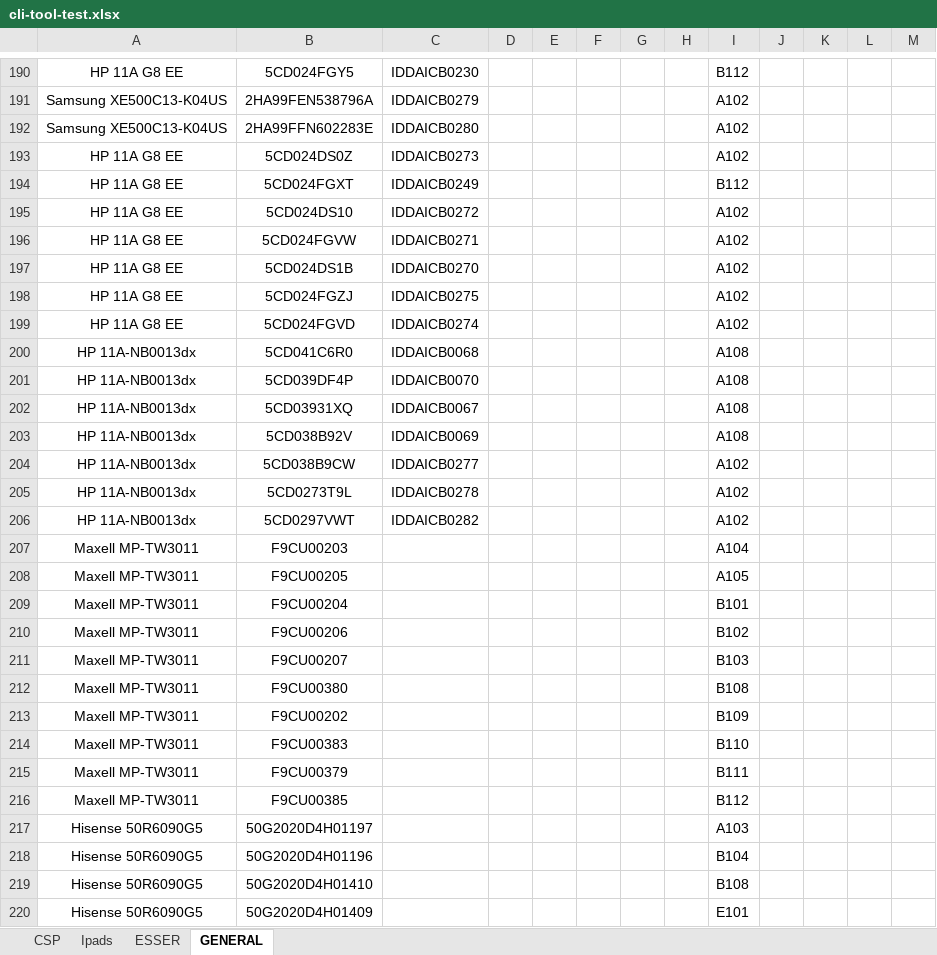
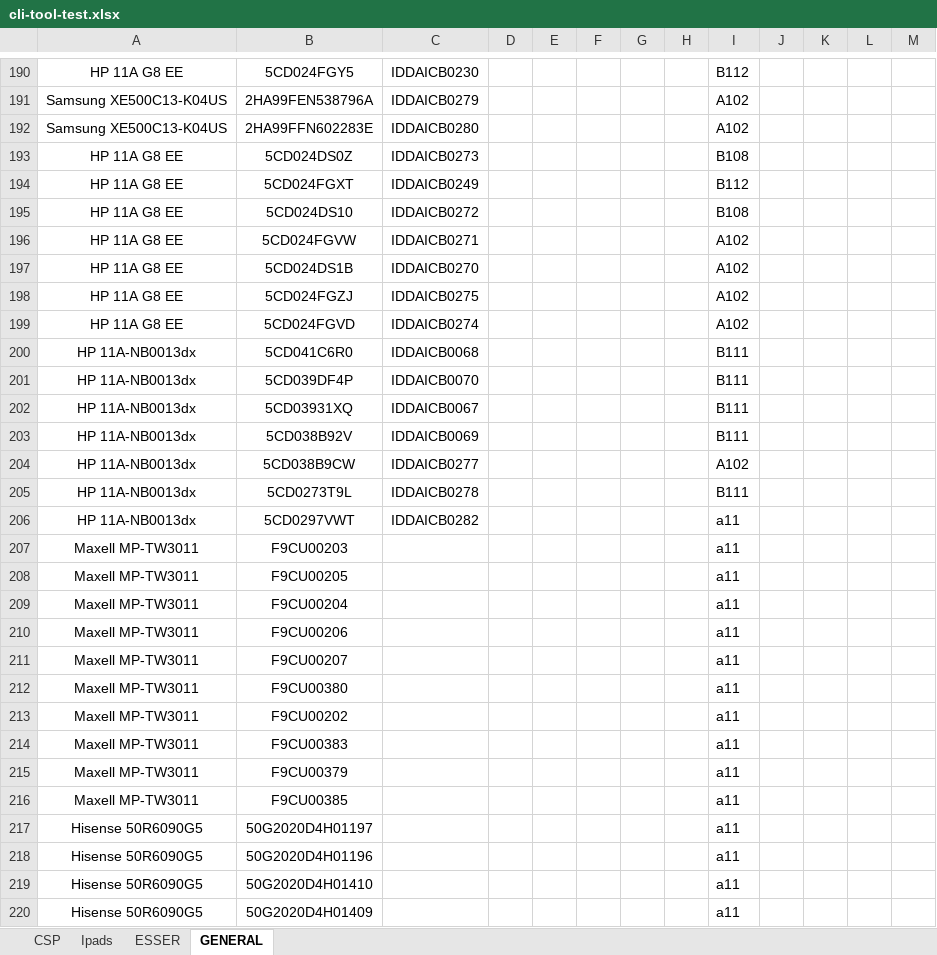
Before and after one commit to Joshua-Jensen/chromebook-checkout, an Excel workbook: cli-tool-test.xlsx, sheet GENERAL, drawn as a sheet; only a part is shown, gaps mark what is left out; values as stored, in another font and other column widths than the file's, no borders; conditional formats not drawn; the diff covers the shown part only; the diff names each change by its address in the sheet, - before the commit and + after, or states it on an @@ line.

```diff
--- a/cli-tool-test.xlsx (sheet GENERAL)
+++ b/cli-tool-test.xlsx (sheet GENERAL)
-I193: A102
+I193: B108
-I195: A102
+I195: B108
-I200:I203: A108
+I200:I203: B111
-I205: A102
+I205: B111
-I206: A102
+I206: a11
-I207: A104
+I207: a11
-I208: A105
+I208: a11
-I209: B101
+I209: a11
-I210: B102
+I210: a11
-I211: B103
+I211: a11
-I212: B108
+I212: a11
-I213: B109
+I213: a11
-I214: B110
+I214: a11
-I215: B111
+I215: a11
-I216: B112
+I216: a11
-I217: A103
+I217: a11
-I218: B104
+I218: a11
-I219: B108
+I219: a11
-I220: E101
+I220: a11
```
Also changed, not shown: 20 edited cells elsewhere in this sheet, sheet CSP, 1 other file.
